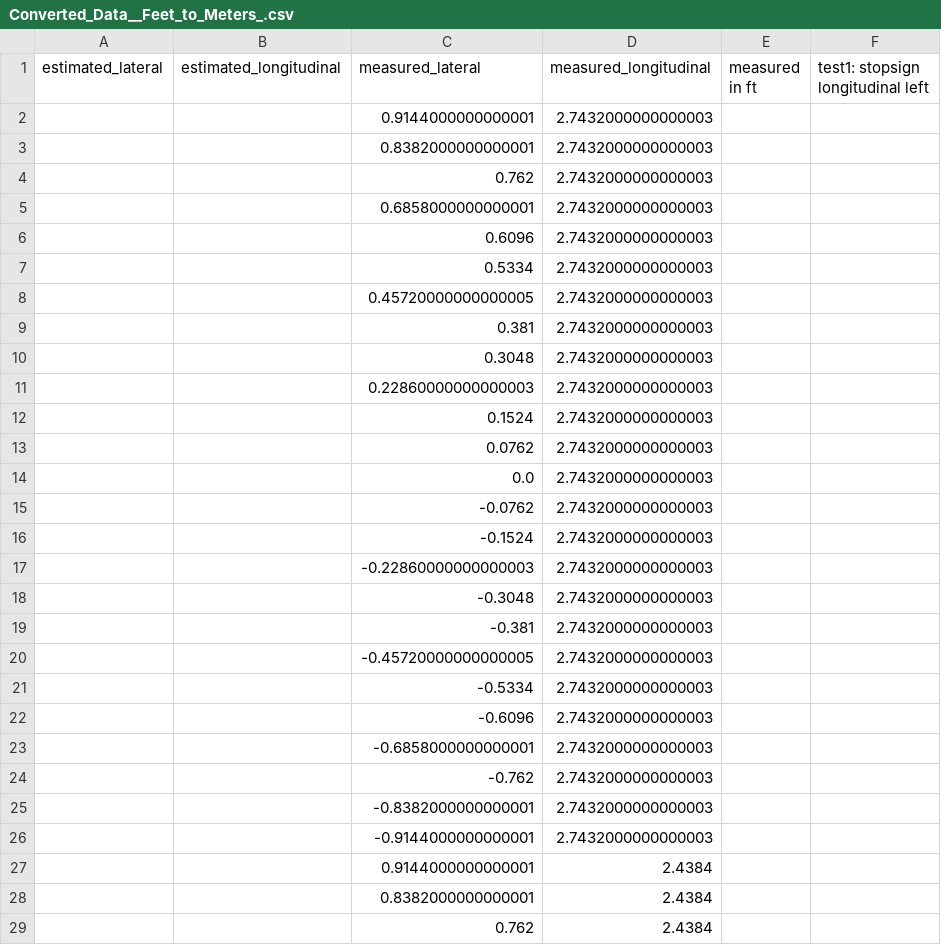
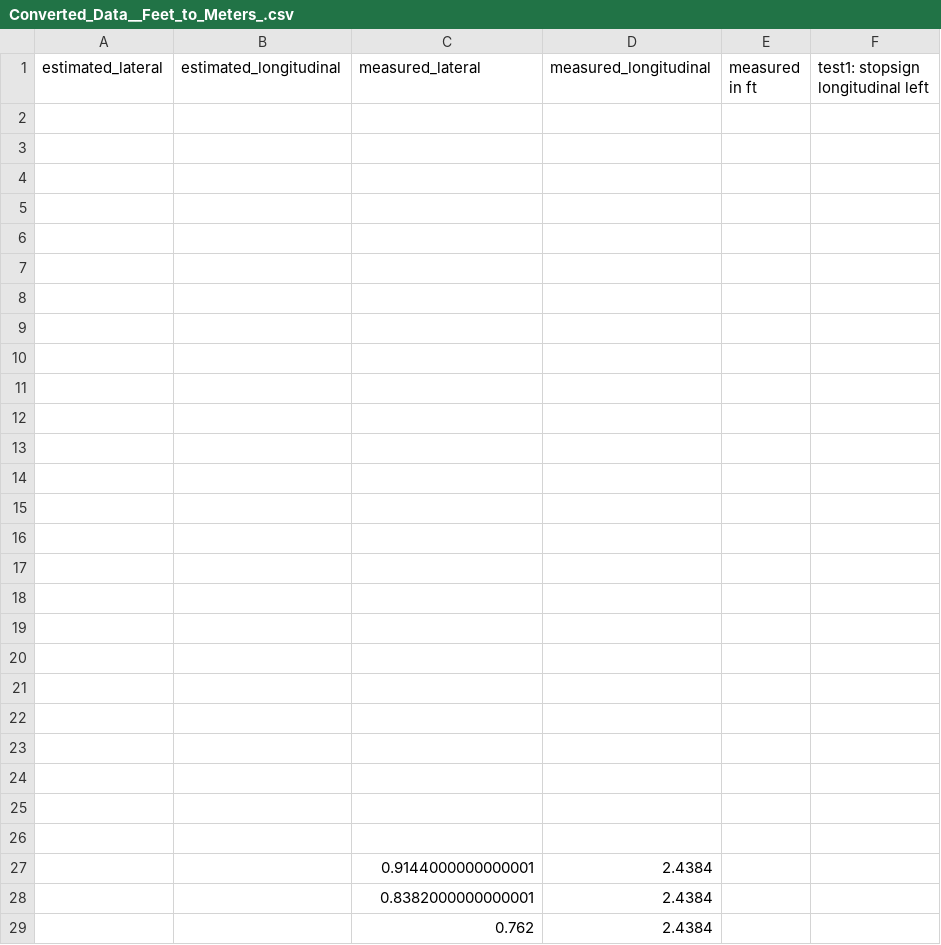
Before and after one commit to simonli357/AD, a CSV file: src/perception/scripts/data_analysis/0603/Converted_Data__Feet_to_Meters_.csv, drawn as a sheet; only a part is shown; the diff covers the shown part only.

```diff
--- a/src/perception/scripts/data_analysis/0603/Converted_Data__Feet_to_Meters_.csv
+++ b/src/perception/scripts/data_analysis/0603/Converted_Data__Feet_to_Meters_.csv
@@ -1,27 +1,27 @@
 estimated_lateral,estimated_longitudinal,measured_lateral,measured_longitudinal,measured in ft,test1: stopsign longitudinal left
-,,0.9144000000000001,2.7432000000000003,,
-,,0.8382000000000001,2.7432000000000003,,
-,,0.762,2.7432000000000003,,
-,,0.6858000000000001,2.7432000000000003,,
-,,0.6096,2.7432000000000003,,
-,,0.5334,2.7432000000000003,,
-,,0.45720000000000005,2.7432000000000003,,
-,,0.381,2.7432000000000003,,
-,,0.3048,2.7432000000000003,,
-,,0.22860000000000003,2.7432000000000003,,
-,,0.1524,2.7432000000000003,,
-,,0.0762,2.7432000000000003,,
-,,0.0,2.7432000000000003,,
-,,-0.0762,2.7432000000000003,,
-,,-0.1524,2.7432000000000003,,
-,,-0.22860000000000003,2.7432000000000003,,
-,,-0.3048,2.7432000000000003,,
-,,-0.381,2.7432000000000003,,
-,,-0.45720000000000005,2.7432000000000003,,
-,,-0.5334,2.7432000000000003,,
-,,-0.6096,2.7432000000000003,,
-,,-0.6858000000000001,2.7432000000000003,,
-,,-0.762,2.7432000000000003,,
-,,-0.8382000000000001,2.7432000000000003,,
-,,-0.9144000000000001,2.7432000000000003,,
+,,,,,
+,,,,,
+,,,,,
+,,,,,
+,,,,,
+,,,,,
+,,,,,
+,,,,,
+,,,,,
+,,,,,
+,,,,,
+,,,,,
+,,,,,
+,,,,,
+,,,,,
+,,,,,
+,,,,,
+,,,,,
+,,,,,
+,,,,,
+,,,,,
+,,,,,
+,,,,,
+,,,,,
+,,,,,
 ,,0.9144000000000001,2.4384,,
```
Also changed, not shown: 126 edited cells elsewhere in this file, 13 other files.
